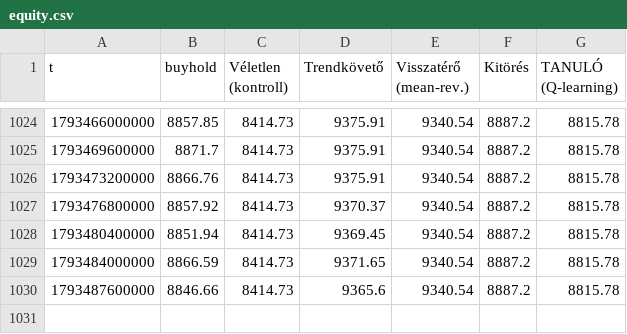
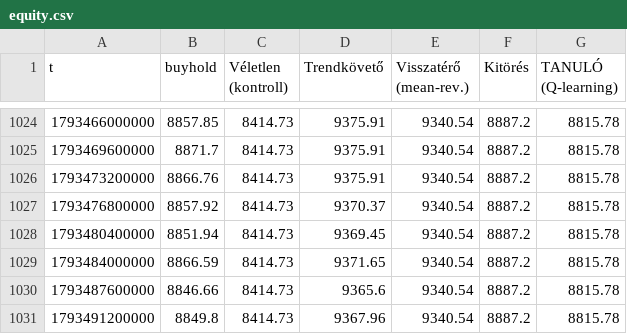
Before and after one commit to pongracz84-ops/kereskedo, a CSV file: equity.csv, drawn as a sheet; only a part is shown, gaps mark what is left out.

```diff
--- a/equity.csv
+++ b/equity.csv
@@ -1030 +1030,2 @@ t,buyhold,Véletlen (kontroll),Trendkövető,Visszatérő (mean-rev.),Kitörés,
 1793487600000,8846.66,8414.73,9365.6,9340.54,8887.2,8815.78
+1793491200000,8849.8,8414.73,9367.96,9340.54,8887.2,8815.78
```
Also changed, not shown: noise.csv, 2 other files.
